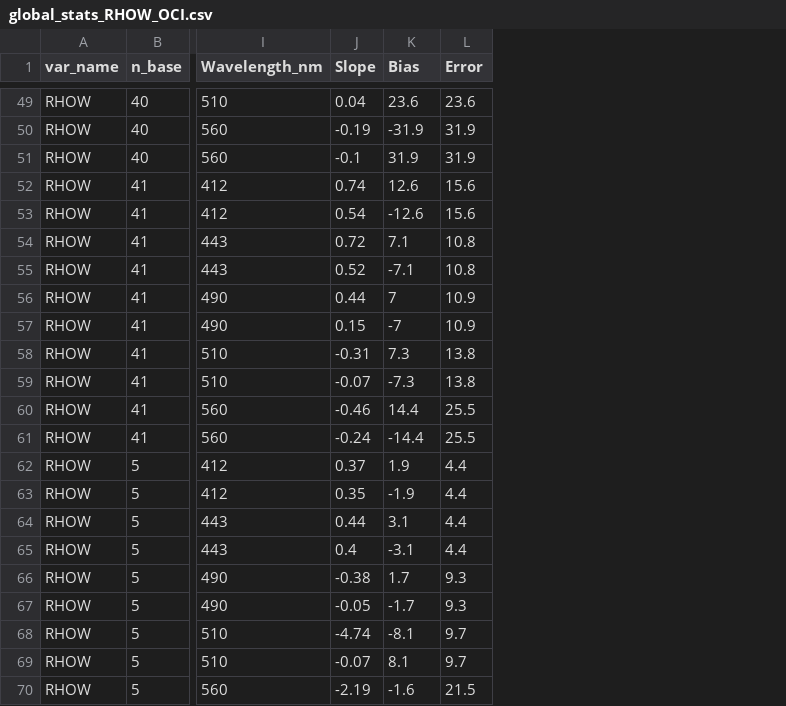
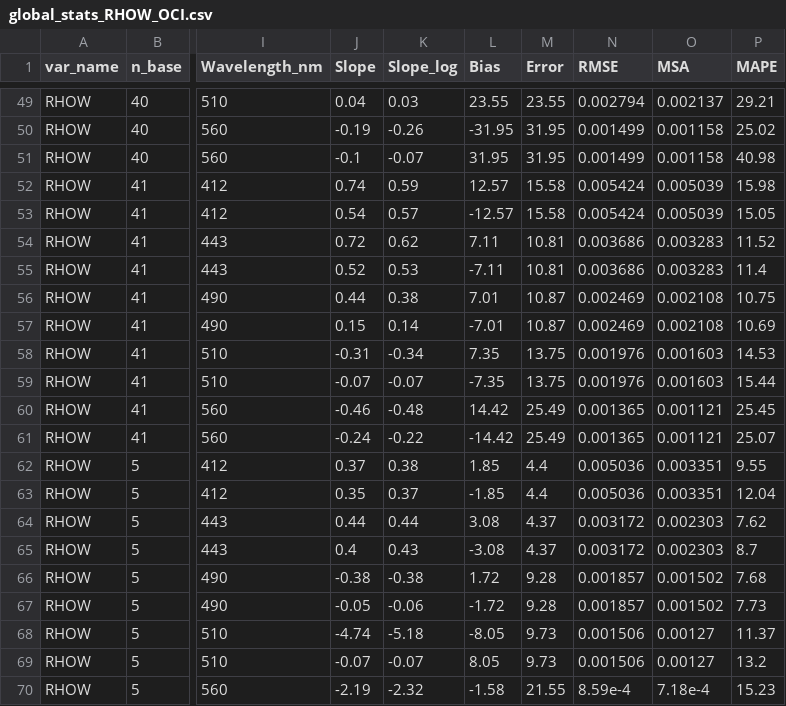
Before and after one commit to robwschlegel/HypernetsTara, a CSV file: output/global_stats_RHOW_OCI.csv, drawn as a sheet; only a part is shown, gaps mark what is left out; addresses are those after the commit; the diff covers the shown part only; the diff names each change by its address in the sheet, - before the commit and + after, or states it on an @@ line.

```diff
--- a/output/global_stats_RHOW_OCI.csv
+++ b/output/global_stats_RHOW_OCI.csv
+column K (Slope_log), rows 49-70: 0.03 | -0.26 | -0.07 | 0.59 | 0.57 | 0.62 | 0.53 | 0.38 | 0.14 | -0.34 | -0.07 | -0.48 | -0.22 | 0.38 | 0.37 | 0.44 | 0.43 | -0.38 | -0.06 | -5.18 | -0.07 | -2.32
+column N (RMSE), rows 49-70: 0.002794 | 0.001499 | 0.001499 | 0.005424 | 0.005424 | 0.003686 | 0.003686 | 0.002469 | 0.002469 | 0.001976 | 0.001976 | 0.001365 | 0.001365 | 0.005036 | 0.005036 | 0.003172 | 0.003172 | 0.001857 | 0.001857 | 0.001506 | 0.001506 | 8.59e-4
+column O (MSA), rows 49-70: 0.002137 | 0.001158 | 0.001158 | 0.005039 | 0.005039 | 0.003283 | 0.003283 | 0.002108 | 0.002108 | 0.001603 | 0.001603 | 0.001121 | 0.001121 | 0.003351 | 0.003351 | 0.002303 | 0.002303 | 0.001502 | 0.001502 | 0.00127 | 0.00127 | 7.18e-4
+column P (MAPE), rows 49-70: 29.21 | 25.02 | 40.98 | 15.98 | 15.05 | 11.52 | 11.4 | 10.75 | 10.69 | 14.53 | 15.44 | 25.45 | 25.07 | 9.55 | 12.04 | 7.62 | 8.7 | 7.68 | 7.73 | 11.37 | 13.2 | 15.23
-L49 (Bias): 23.6
+L49 (Bias): 23.55
-M49 (Error): 23.6
+M49 (Error): 23.55
-L50 (Bias): -31.9
+L50 (Bias): -31.95
-M50:M51 (Error): 31.9
+M50:M51 (Error): 31.95
-L51 (Bias): 31.9
+L51 (Bias): 31.95
-L52 (Bias): 12.6
+L52 (Bias): 12.57
-M52:M53 (Error): 15.6
+M52:M53 (Error): 15.58
-L53 (Bias): -12.6
+L53 (Bias): -12.57
-L54 (Bias): 7.1
+L54 (Bias): 7.11
-M54:M55 (Error): 10.8
+M54:M55 (Error): 10.81
-L55 (Bias): -7.1
+L55 (Bias): -7.11
-L56 (Bias): 7
+L56 (Bias): 7.01
-M56:M57 (Error): 10.9
+M56:M57 (Error): 10.87
-L57 (Bias): -7
+L57 (Bias): -7.01
-L58 (Bias): 7.3
+L58 (Bias): 7.35
-M58:M59 (Error): 13.8
+M58:M59 (Error): 13.75
-L59 (Bias): -7.3
+L59 (Bias): -7.35
-L60 (Bias): 14.4
+L60 (Bias): 14.42
-M60:M61 (Error): 25.5
+M60:M61 (Error): 25.49
-L61 (Bias): -14.4
+L61 (Bias): -14.42
-L62 (Bias): 1.9
+L62 (Bias): 1.85
-L63 (Bias): -1.9
+L63 (Bias): -1.85
-L64 (Bias): 3.1
+L64 (Bias): 3.08
-M64:M65 (Error): 4.4
+M64:M65 (Error): 4.37
-L65 (Bias): -3.1
+L65 (Bias): -3.08
-L66 (Bias): 1.7
+L66 (Bias): 1.72
-M66:M67 (Error): 9.3
+M66:M67 (Error): 9.28
-L67 (Bias): -1.7
+L67 (Bias): -1.72
-L68 (Bias): -8.1
+L68 (Bias): -8.05
-M68:M69 (Error): 9.7
+M68:M69 (Error): 9.73
-L69 (Bias): 8.1
+L69 (Bias): 8.05
-L70 (Bias): -1.6
+L70 (Bias): -1.58
-M70 (Error): 21.5
+M70 (Error): 21.55
```
Also changed, not shown: 120 edited cells elsewhere in this file, output/matchup_stats_ED_in_situ.csv, output/matchup_stats_LD_Hyp_vs_Trios.csv, 27 other files.
